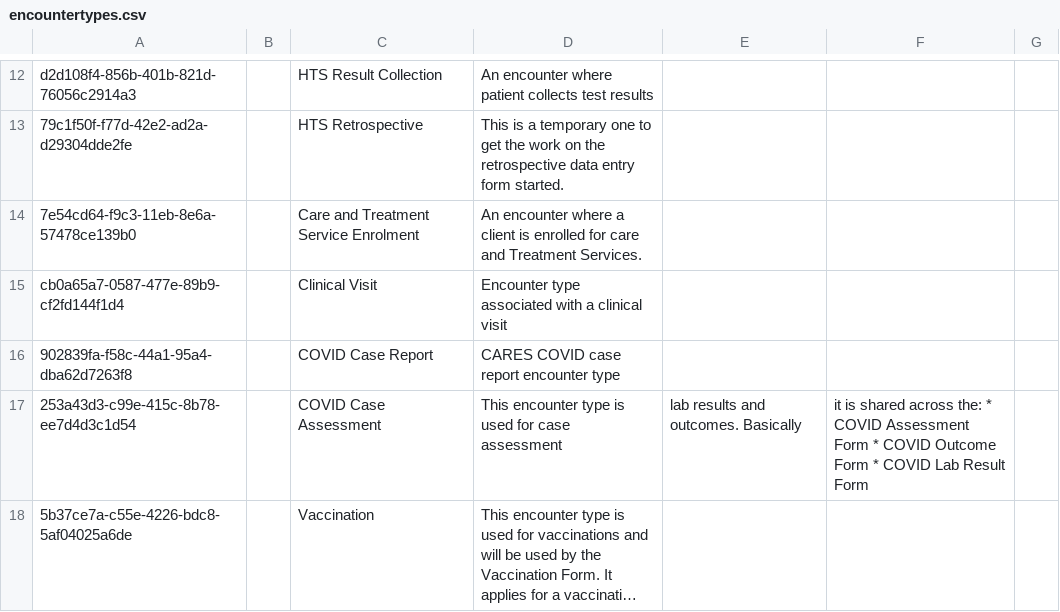
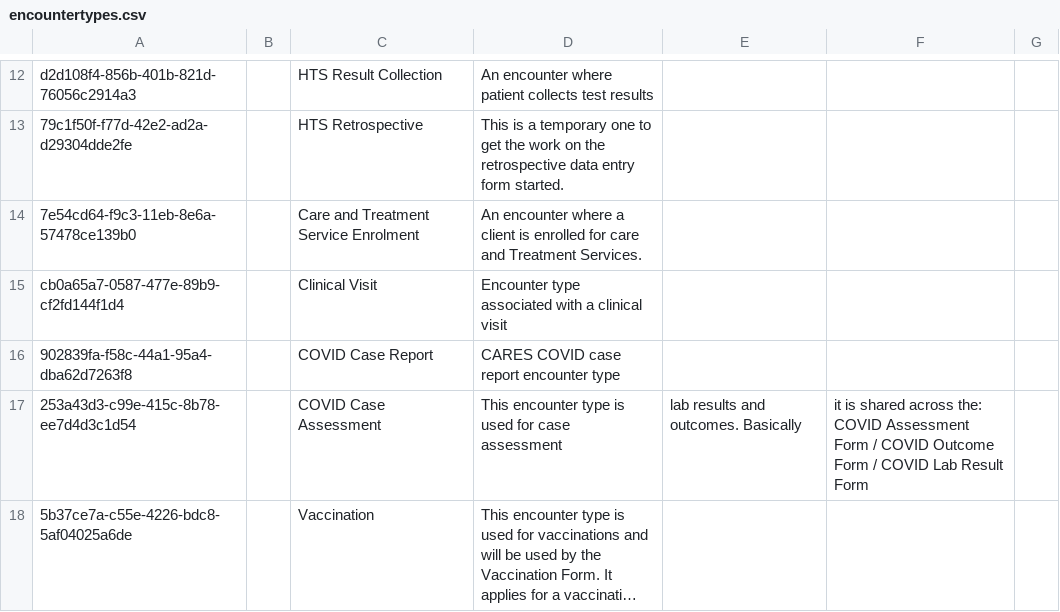
Before and after one commit to UCSF-IGHS/openmrs-distro-ohri, a CSV file: package/openmrs-config/configuration/encountertypes/encountertypes.csv, drawn as a sheet; only a part is shown, gaps mark what is left out; long unchanged cells end in …; the diff names each change by its address in the sheet, - before the commit and + after, or states it on an @@ line.

Commit message:
OHRI-269 Remove unwanted xters from description

```diff
--- a/package/openmrs-config/configuration/encountertypes/encountertypes.csv
+++ b/package/openmrs-config/configuration/encountertypes/encountertypes.csv
-F17: …across the: * COVID Assessment Form * COVID Outcome Form * COVID Lab…
+F17: …across the: COVID Assessment Form / COVID Outcome Form / COVID Lab…
```
